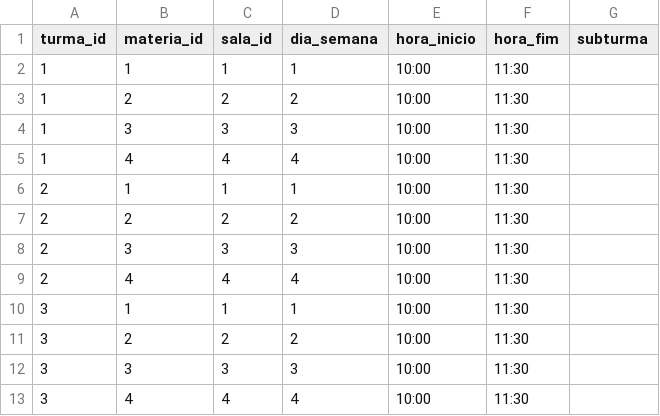
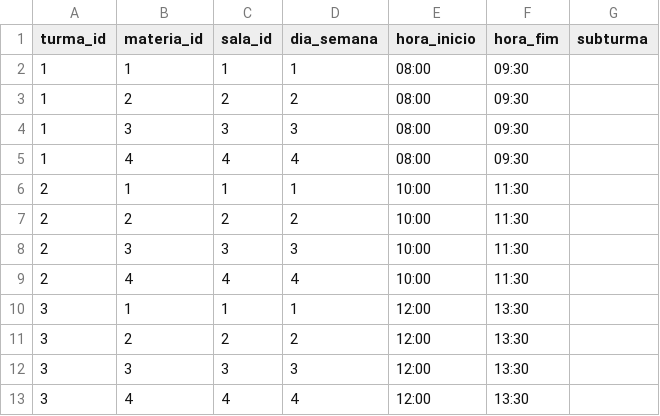
Before and after one commit to davi-rf/horarios, a CSV file: dados/aulas.csv, drawn as a sheet.

Commit message:
Atualizar o aulas.csv

```diff
--- a/dados/aulas.csv
+++ b/dados/aulas.csv
@@ -1,6 +1,6 @@
 turma_id,materia_id,sala_id,dia_semana,hora_inicio,hora_fim,subturma
-1,1,1,1,10:00,11:30,
-1,2,2,2,10:00,11:30,
-1,3,3,3,10:00,11:30,
-1,4,4,4,10:00,11:30,
+1,1,1,1,08:00,09:30,
+1,2,2,2,08:00,09:30,
+1,3,3,3,08:00,09:30,
+1,4,4,4,08:00,09:30,
 2,1,1,1,10:00,11:30,
@@ -9,5 +9,5 @@ turma_id,materia_id,sala_id,dia_semana,hora_inicio,hora_fim,subturma
 2,4,4,4,10:00,11:30,
-3,1,1,1,10:00,11:30,
-3,2,2,2,10:00,11:30,
-3,3,3,3,10:00,11:30,
-3,4,4,4,10:00,11:30,
+3,1,1,1,12:00,13:30,
+3,2,2,2,12:00,13:30,
+3,3,3,3,12:00,13:30,
+3,4,4,4,12:00,13:30,
```
